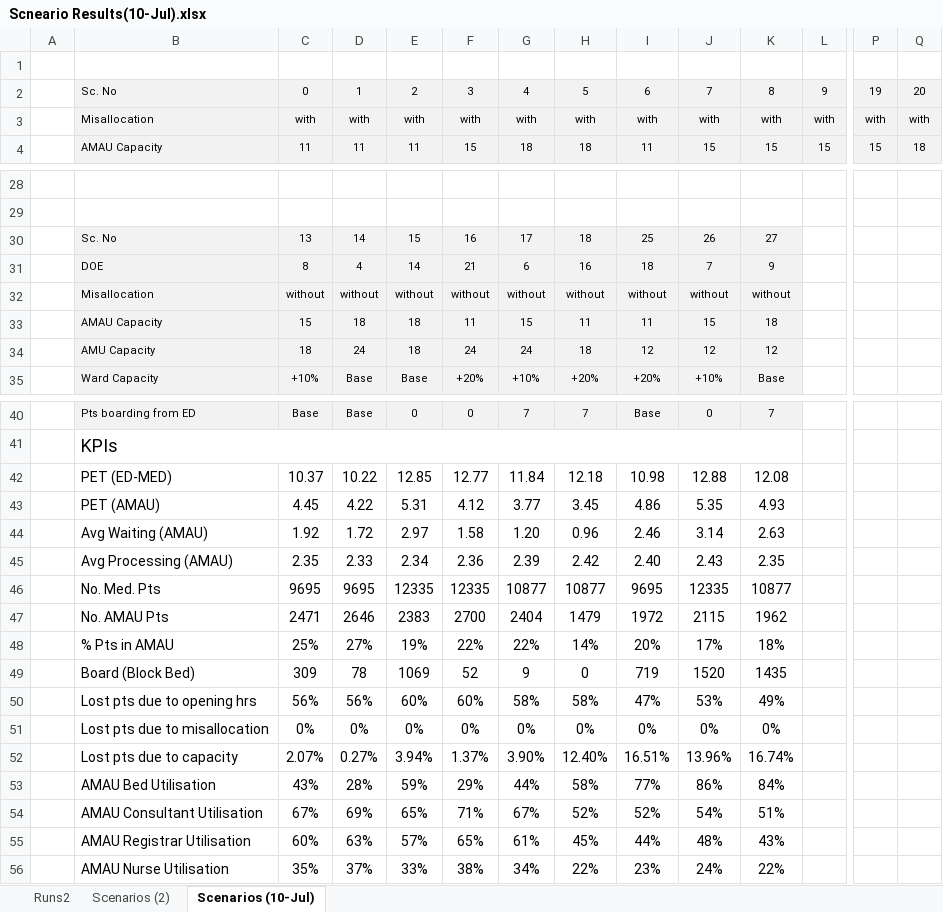
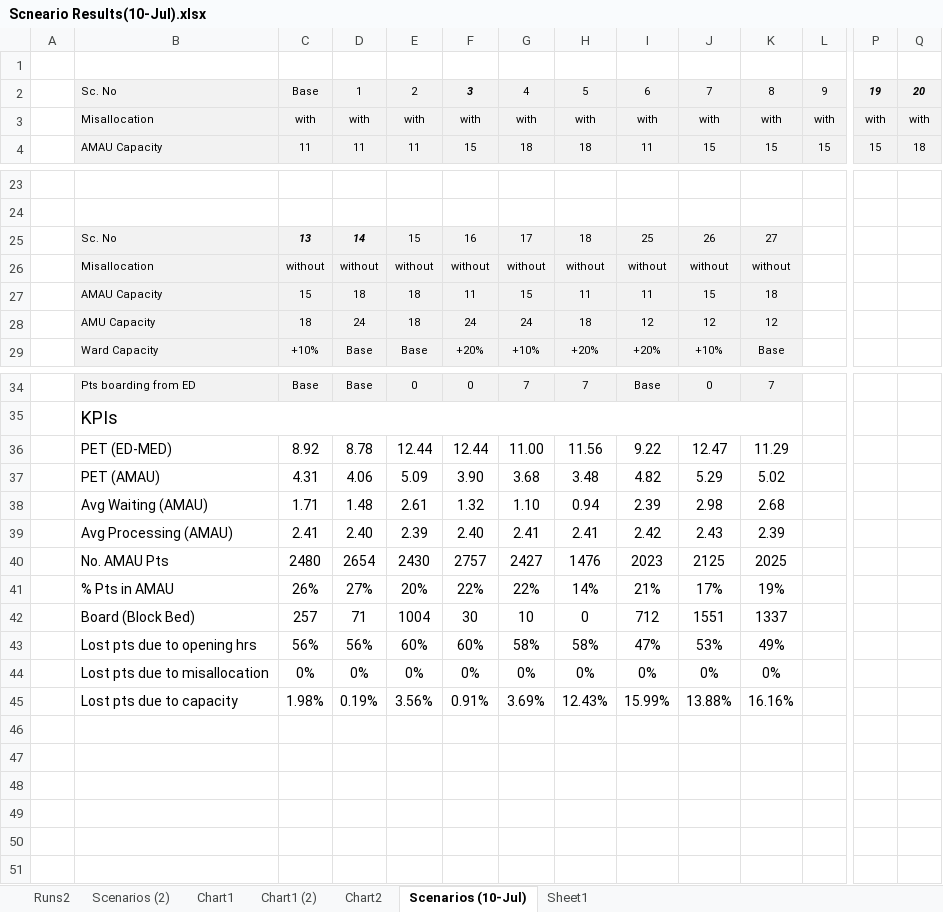
Before and after one commit to hebahabib/Tallaght-Project, an Excel workbook: Tallaght Tallght Model_Original/Scneario Results(10-Jul).xlsx, sheet Scenarios (10-Jul), drawn as a sheet; only a part is shown, gaps mark what is left out; values as stored, in another font and other column widths than the file's, no borders; charts and pictures not drawn; removed rows and columns are numbered as before the commit, all else as after; rows hold the shown columns only; the diff covers the shown part only; the diff names each change by its address in the sheet, - before the commit and + after, or states it on an @@ line.

```diff
--- a/Tallaght Tallght Model_Original/Scneario Results(10-Jul).xlsx (sheet Scenarios (10-Jul))
+++ b/Tallaght Tallght Model_Original/Scneario Results(10-Jul).xlsx (sheet Scenarios (10-Jul))
+sheet tab: Chart1
+sheet tab: Chart1 (2)
+sheet tab: Chart2
+sheet tab: Sheet1
-C2: 0
+C2: Base
@@ F2 bold: off → on, italic: off → on @@
@@ P2:Q2 bold: off → on, italic: off → on @@
@@ C25:D25 bold: off → on, italic: off → on @@
-row 31:  | DOE | 8 | 4 | 14 | 21 | 6 | 16 | 18 | 7 | 9
-row 42:  | PET (ED-MED) | 10.37 | 10.22 | 12.85 | 12.77 | 11.84 | 12.18 | 10.98 | 12.88 | 12.08
-row 43:  | PET (AMAU) | 4.45 | 4.22 | 5.31 | 4.12 | 3.77 | 3.45 | 4.86 | 5.35 | 4.93
-row 44:  | Avg Waiting (AMAU) | 1.92 | 1.72 | 2.97 | 1.58 | 1.20 | 0.96 | 2.46 | 3.14 | 2.63
-row 45:  | Avg Processing (AMAU) | 2.35 | 2.33 | 2.34 | 2.36 | 2.39 | 2.42 | 2.40 | 2.43 | 2.35
-row 46:  | No. Med. Pts | 9695 | 9695 | 12335 | 12335 | 10877 | 10877 | 9695 | 12335 | 10877
-row 47:  | No. AMAU Pts | 2471 | 2646 | 2383 | 2700 | 2404 | 1479 | 1972 | 2115 | 1962
+row 36:  | PET (ED-MED) | 8.92 | 8.78 | 12.44 | 12.44 | 11.00 | 11.56 | 9.22 | 12.47 | 11.29
+row 37:  | PET (AMAU) | 4.31 | 4.06 | 5.09 | 3.90 | 3.68 | 3.48 | 4.82 | 5.29 | 5.02
+row 38:  | Avg Waiting (AMAU) | 1.71 | 1.48 | 2.61 | 1.32 | 1.10 | 0.94 | 2.39 | 2.98 | 2.68
+row 39:  | Avg Processing (AMAU) | 2.41 | 2.40 | 2.39 | 2.40 | 2.41 | 2.41 | 2.42 | 2.43 | 2.39
+row 40:  | No. AMAU Pts | 2480 | 2654 | 2430 | 2757 | 2427 | 1476 | 2023 | 2125 | 2025
-C41: 25%
+C41: 26%
-E41: 19%
+E41: 20%
-I41: 20%
+I41: 21%
-K41: 18%
+K41: 19%
-row 49:  | Board (Block Bed) | 309 | 78 | 1069 | 52 | 9 | 0 | 719 | 1520 | 1435
+row 42:  | Board (Block Bed) | 257 | 71 | 1004 | 30 | 10 | 0 | 712 | 1551 | 1337
-row 52:  | Lost pts due to capacity | 2.07% | 0.27% | 3.94% | 1.37% | 3.90% | 12.40% | 16.51% | 13.96% | 16.74%
-row 53:  | AMAU Bed Utilisation | 43% | 28% | 59% | 29% | 44% | 58% | 77% | 86% | 84%
-row 54:  | AMAU Consultant Utilisation | 67% | 69% | 65% | 71% | 67% | 52% | 52% | 54% | 51%
-row 55:  | AMAU Registrar Utilisation | 60% | 63% | 57% | 65% | 61% | 45% | 44% | 48% | 43%
-row 56:  | AMAU Nurse Utilisation | 35% | 37% | 33% | 38% | 34% | 22% | 23% | 24% | 22%
+row 45:  | Lost pts due to capacity | 1.98% | 0.19% | 3.56% | 0.91% | 3.69% | 12.43% | 15.99% | 13.88% | 16.16%
```
Also changed, not shown: 7 added rows, 12 removed rows and 6 edited cells elsewhere in this sheet, sheet Scenarios (2), sheet Runs2, charts or pictures, Tallaght Tallght Model_Original/Scneario Results.xlsx, 11 other files.
